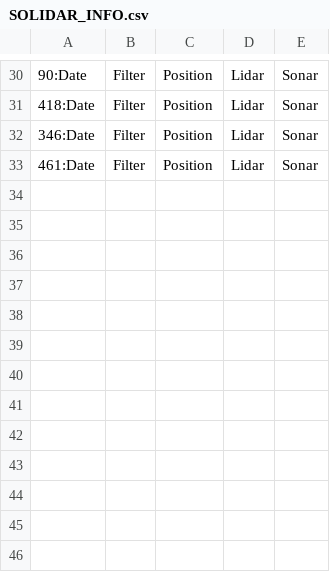
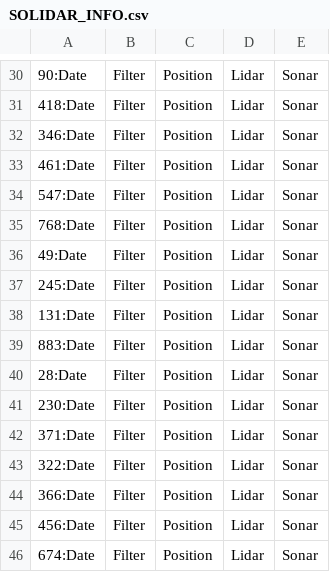
Before and after one commit to USB-EC3883-III-2019/EC3883-G06, a CSV file: Proyecto_2/software/logs/SOLIDAR_INFO.csv, drawn as a sheet; only a part is shown, gaps mark what is left out; the diff names each change by its address in the sheet, - before the commit and + after, or states it on an @@ line.

```diff
--- a/Proyecto_2/software/logs/SOLIDAR_INFO.csv
+++ b/Proyecto_2/software/logs/SOLIDAR_INFO.csv
+row 34: 547:Date | Filter | Position | Lidar | Sonar
+row 35: 768:Date | Filter | Position | Lidar | Sonar
+row 36: 49:Date | Filter | Position | Lidar | Sonar
+row 37: 245:Date | Filter | Position | Lidar | Sonar
+row 38: 131:Date | Filter | Position | Lidar | Sonar
+row 39: 883:Date | Filter | Position | Lidar | Sonar
+row 40: 28:Date | Filter | Position | Lidar | Sonar
+row 41: 230:Date | Filter | Position | Lidar | Sonar
+row 42: 371:Date | Filter | Position | Lidar | Sonar
+row 43: 322:Date | Filter | Position | Lidar | Sonar
+row 44: 366:Date | Filter | Position | Lidar | Sonar
+row 45: 456:Date | Filter | Position | Lidar | Sonar
+row 46: 674:Date | Filter | Position | Lidar | Sonar
```
Also changed, not shown: 5 other files.
